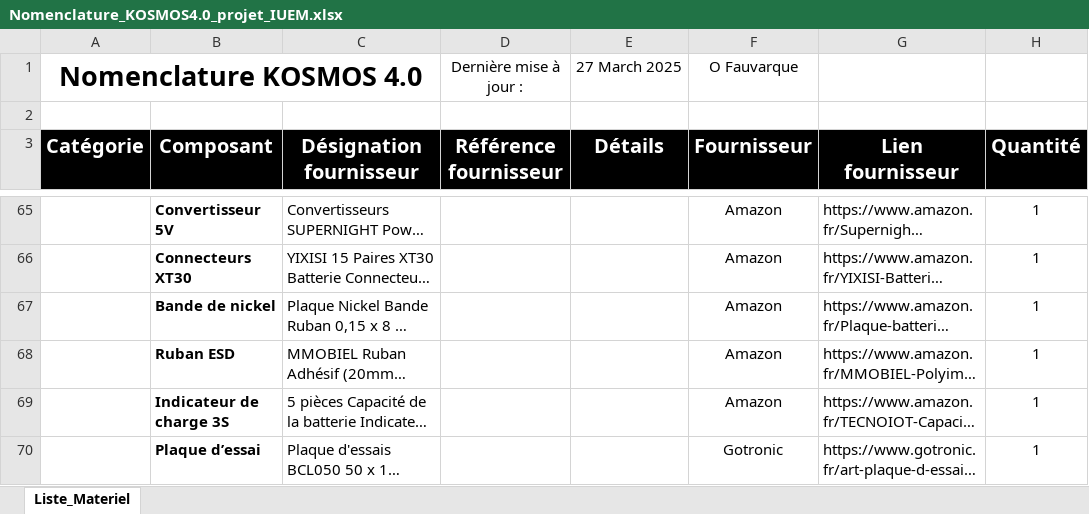
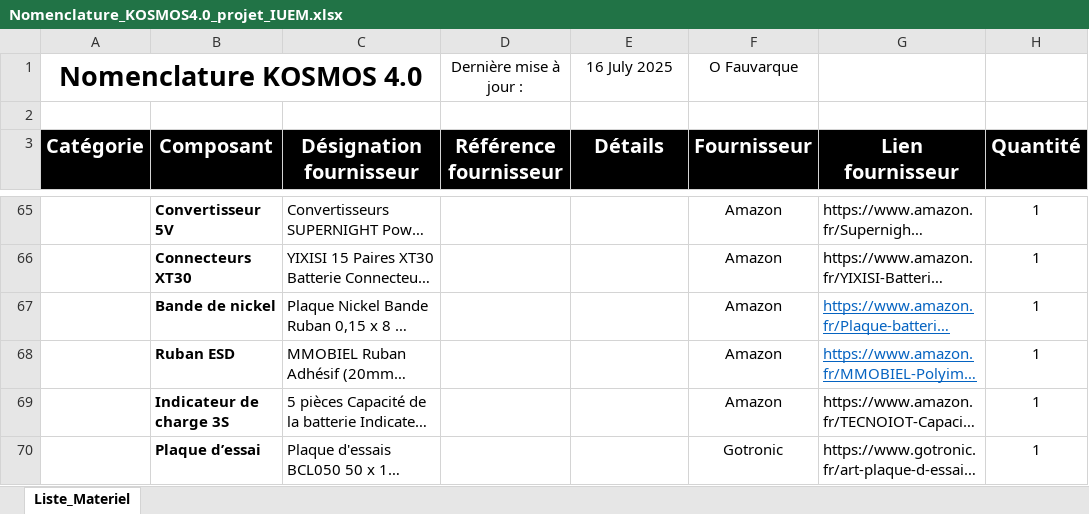
Before and after one commit to ofauvarque/DocV4, an Excel workbook: KosmosV4System/doc/sourcing/Nomenclature_KOSMOS4.0_projet_IUEM.xlsx, sheet Liste_Materiel, drawn as a sheet; only a part is shown, gaps mark what is left out; long unchanged cells end in …; values as stored, in another font and other column widths than the file's, no borders; the diff names each change by its address in the sheet, - before the commit and + after, or states it on an @@ line.

Commit message:
fgh

```diff
--- a/KosmosV4System/doc/sourcing/Nomenclature_KOSMOS4.0_projet_IUEM.xlsx (sheet Liste_Materiel)
+++ b/KosmosV4System/doc/sourcing/Nomenclature_KOSMOS4.0_projet_IUEM.xlsx (sheet Liste_Materiel)
-E1 (Détails): 27 March 2025
+E1 (Détails): 16 July 2025
@@ G67:G68 underline: off → on, text colour: black → #0563C1 @@
```
